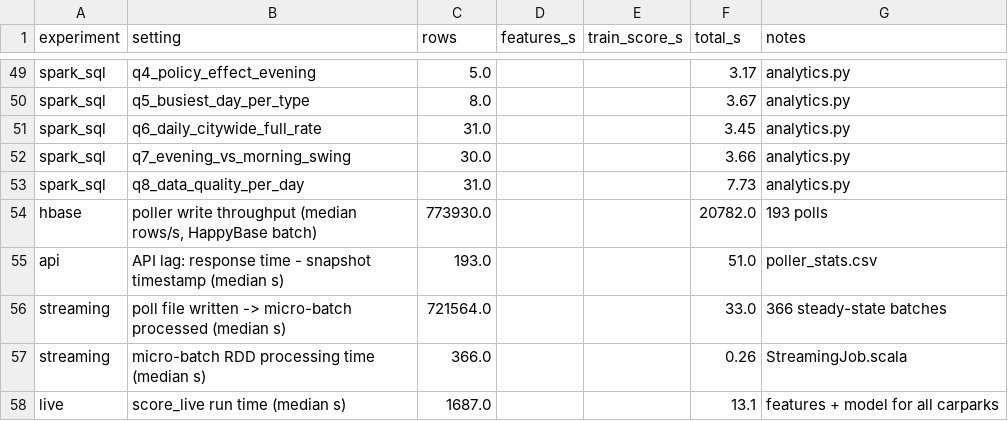
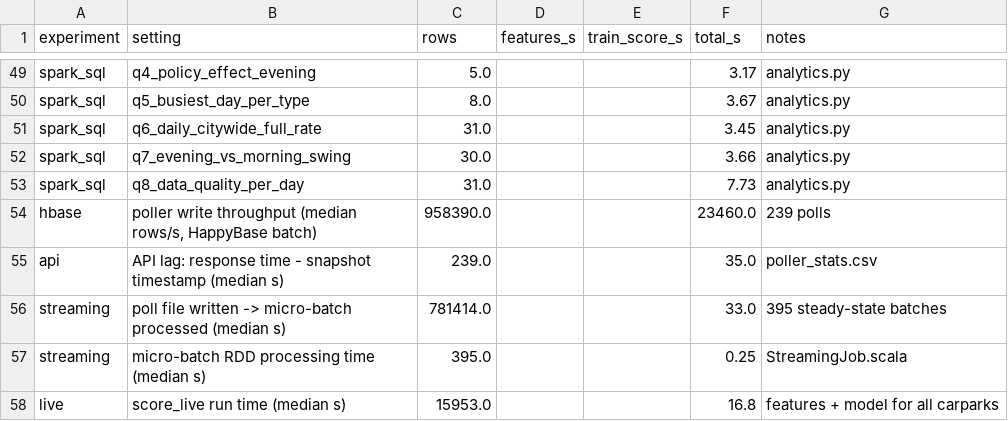
Before and after one commit to NutZz1/ParkSense, a CSV file: outputs/metrics/perf_system.csv, drawn as a sheet; only a part is shown, gaps mark what is left out.

```diff
--- a/outputs/metrics/perf_system.csv
+++ b/outputs/metrics/perf_system.csv
@@ -53,6 +53,6 @@ spark_sql,q7_evening_vs_morning_swing,30.0,,,3.66,analytics.py
 spark_sql,q8_data_quality_per_day,31.0,,,7.73,analytics.py
-hbase,"poller write throughput (median rows/s, HappyBase batch)",773930.0,,,20782.0,193 polls
-api,API lag: response time - snapshot timestamp (median s),193.0,,,51.0,poller_stats.csv
-streaming,poll file written -> micro-batch processed (median s),721564.0,,,33.0,366 steady-state batches
-streaming,micro-batch RDD processing time (median s),366.0,,,0.26,StreamingJob.scala
-live,score_live run time (median s),1687.0,,,13.1,features + model for all carparks
+hbase,"poller write throughput (median rows/s, HappyBase batch)",958390.0,,,23460.0,239 polls
+api,API lag: response time - snapshot timestamp (median s),239.0,,,35.0,poller_stats.csv
+streaming,poll file written -> micro-batch processed (median s),781414.0,,,33.0,395 steady-state batches
+streaming,micro-batch RDD processing time (median s),395.0,,,0.25,StreamingJob.scala
+live,score_live run time (median s),15953.0,,,16.8,features + model for all carparks
```
Also changed, not shown: outputs/logs/api_calls.csv, outputs/metrics/poller_stats.csv, 10 other files.
